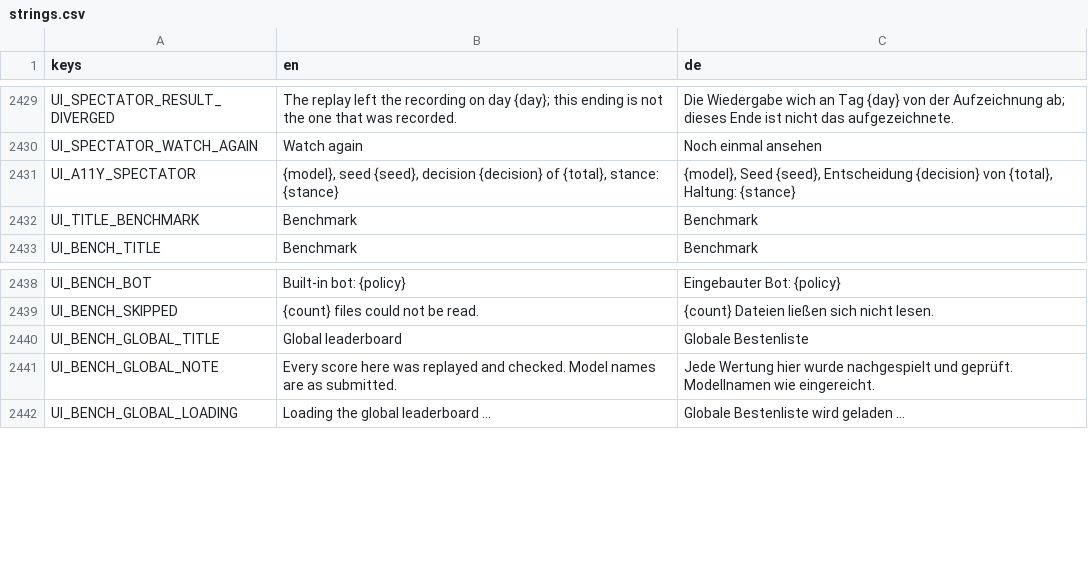
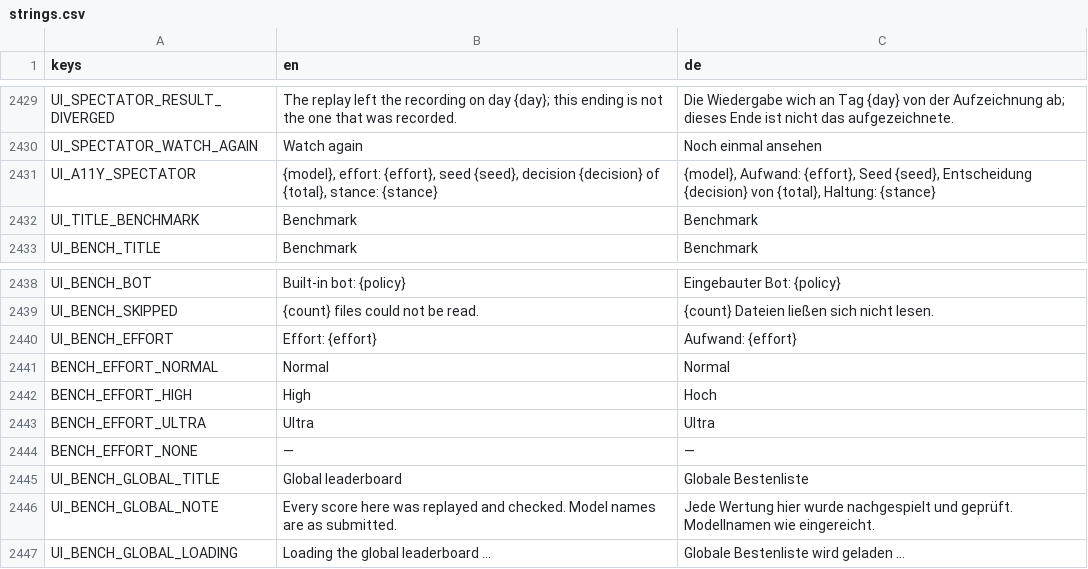
Before and after one commit to DenRakEiw/Doomsday, a CSV file: data/loc/strings.csv, drawn as a sheet; only a part is shown, gaps mark what is left out.

```diff
--- a/data/loc/strings.csv
+++ b/data/loc/strings.csv
@@ -2430,3 +2430,3 @@ UI_SPECTATOR_RESULT_DIVERGED,The replay left the recording on day {day}; this en
 UI_SPECTATOR_WATCH_AGAIN,Watch again,Noch einmal ansehen
-UI_A11Y_SPECTATOR,"{model}, seed {seed}, decision {decision} of {total}, stance: {stance}","{model}, Seed {seed}, Entscheidung {decision} von {total}, Haltung: {stance}"
+UI_A11Y_SPECTATOR,"{model}, effort: {effort}, seed {seed}, decision {decision} of {total}, stance: {stance}","{model}, Aufwand: {effort}, Seed {seed}, Entscheidung {decision} von {total}, Haltung: {stance}"
 UI_TITLE_BENCHMARK,Benchmark,Benchmark
@@ -2439,2 +2439,7 @@ UI_BENCH_BOT,Built-in bot: {policy},Eingebauter Bot: {policy}
 UI_BENCH_SKIPPED,{count} files could not be read.,{count} Dateien ließen sich nicht lesen.
+UI_BENCH_EFFORT,Effort: {effort},Aufwand: {effort}
+BENCH_EFFORT_NORMAL,Normal,Normal
+BENCH_EFFORT_HIGH,High,Hoch
+BENCH_EFFORT_ULTRA,Ultra,Ultra
+BENCH_EFFORT_NONE,—,—
 UI_BENCH_GLOBAL_TITLE,Global leaderboard,Globale Bestenliste
```
Also changed, not shown: 41 other files.
